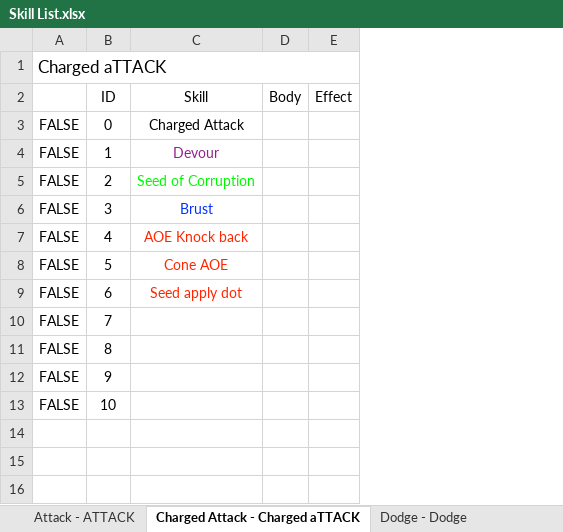
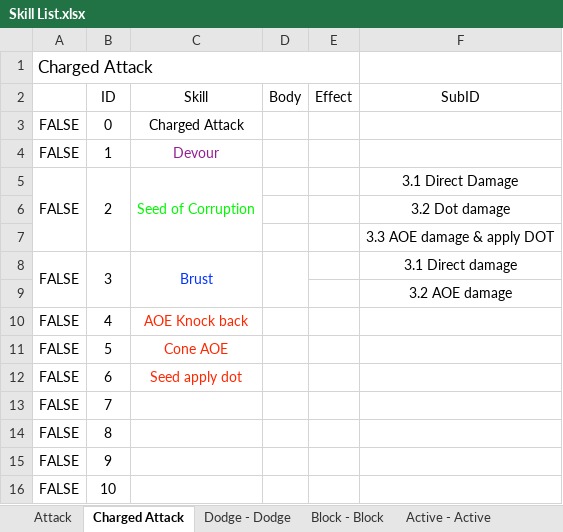
Before and after one commit to HandsomeCharming/Free_Lunch, an Excel workbook: Skill List.xlsx, sheet Charged Attack, drawn as a sheet; values as stored, in another font and other column widths than the file's, no borders; addresses are those after the commit; the diff names each change by its address in the sheet, - before the commit and + after, or states it on an @@ line.

```diff
--- a/Skill List.xlsx (sheet Charged Attack)
+++ b/Skill List.xlsx (sheet Charged Attack)
-sheet tab: Attack - ATTACK
+sheet tab: Attack
-sheet tab: Charged Attack - Charged aTTACK
+sheet tab: Charged Attack
+column F (SubID), row 5: 3.1 Direct Damage; row 8: 3.1 Direct damage
-A1: Charged aTTACK
+A1: Charged Attack
+A5:A7 merged
+B5:B7 merged
+C5:C7 merged
+row 6:  |  |  |  |  | 3.2 Dot damage
+row 7:  |  |  |  |  | 3.3 AOE damage & apply DOT
+A8:A9 merged
+B8:B9 merged
+C8:C9 merged
+D8:D9 merged
+row 9:  |  |  |  |  | 3.2 AOE damage
```
Also changed, not shown: sheet Attack, sheet Block - Block, sheet Skill Tree, other sheet tabs.
